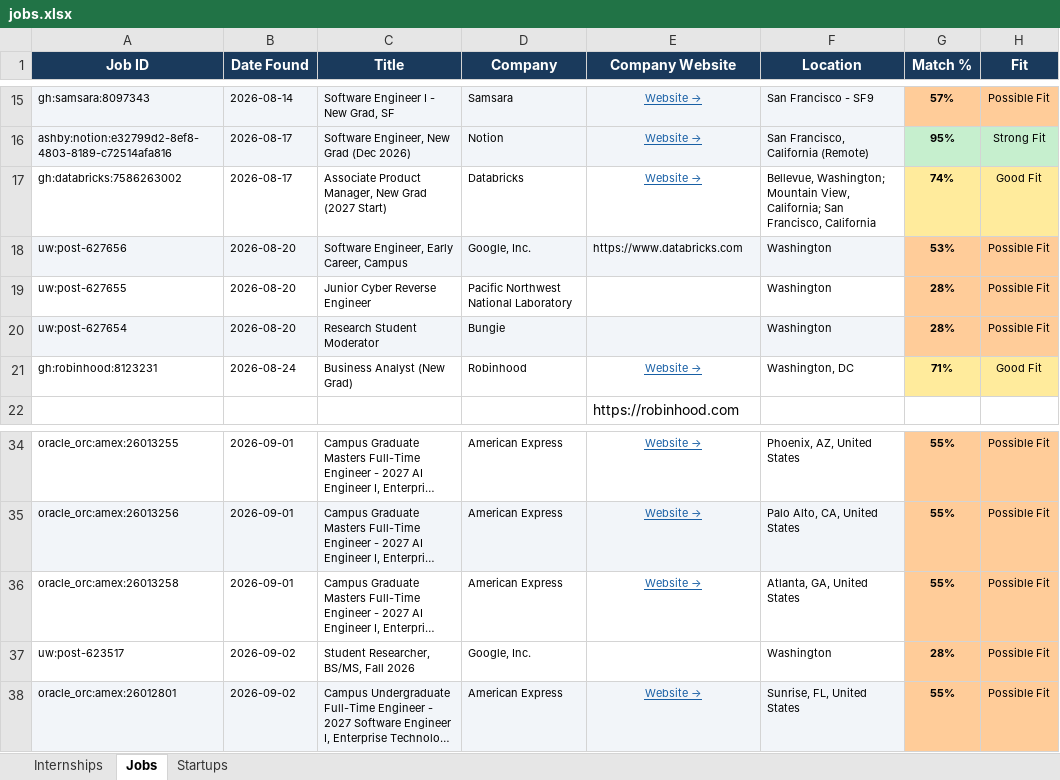
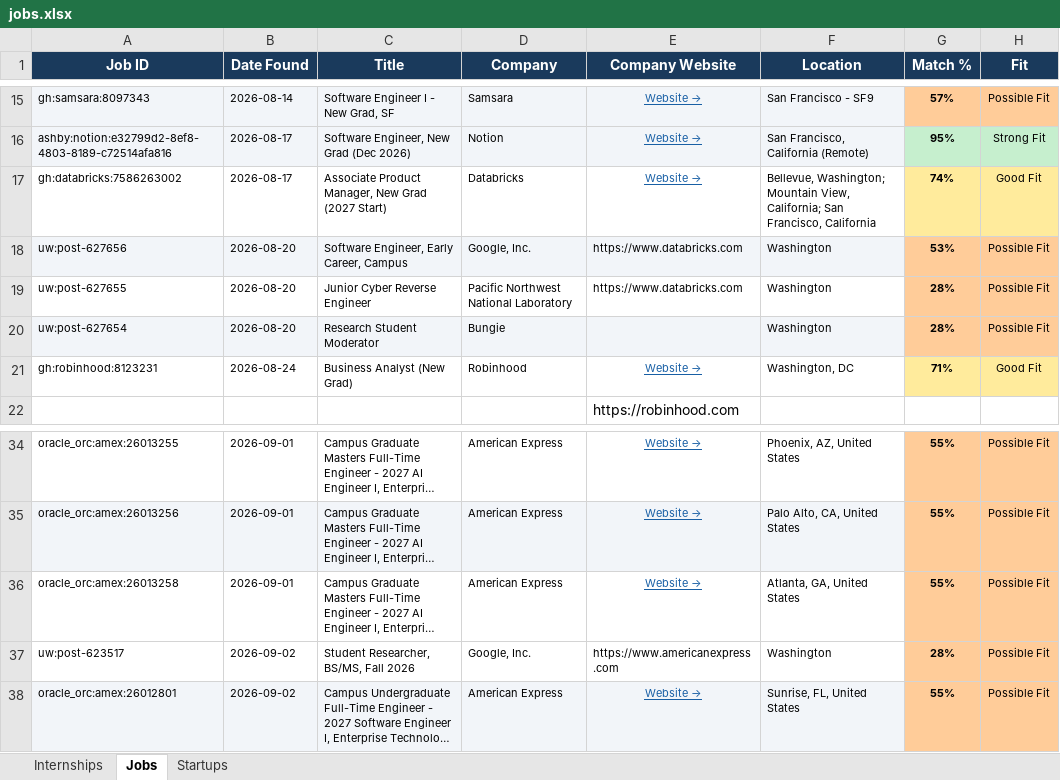
Before and after one commit to gvignesh286/26Jobs, an Excel workbook: jobs.xlsx, sheet Jobs, drawn as a sheet; only a part is shown, gaps mark what is left out; long unchanged cells end in …; values as stored, in another font and other column widths than the file's, no borders; the diff names each change by its address in the sheet, - before the commit and + after, or states it on an @@ line.

```diff
--- a/jobs.xlsx (sheet Jobs)
+++ b/jobs.xlsx (sheet Jobs)
-E19 (Company Website): (empty)
+E19 (Company Website): https://www.databricks.com
-E37 (Company Website): (empty)
+E37 (Company Website): https://www.americanexpress.com
```
Also changed, not shown: sheet Internships, sheet Startups.
